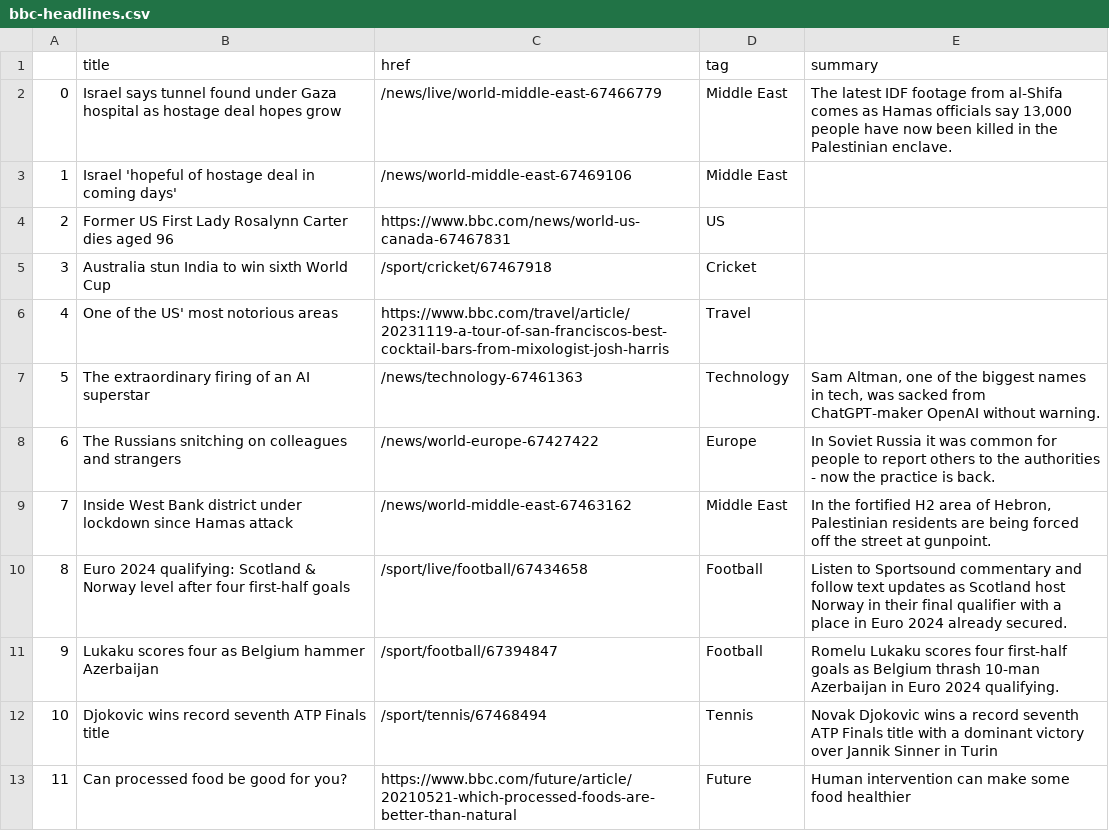
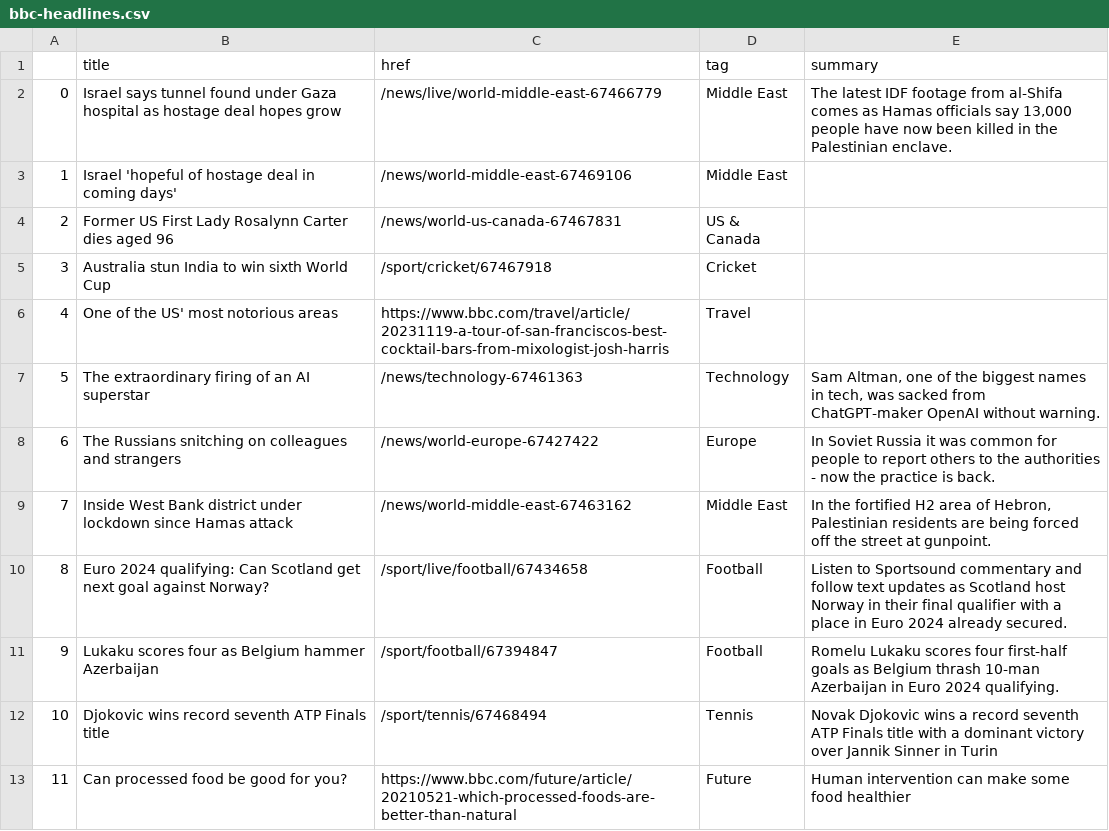
Before and after one commit to jsoma/automatic-scraper, a CSV file: bbc-headlines.csv, drawn as a sheet; only a part is shown.

```diff
--- a/bbc-headlines.csv
+++ b/bbc-headlines.csv
@@ -3,3 +3,3 @@
 1,Israel 'hopeful of hostage deal in coming days',/news/world-middle-east-67469106,Middle East,
-2,Former US First Lady Rosalynn Carter dies aged 96,https://www.bbc.com/news/world-us-canada-67467831,US,
+2,Former US First Lady Rosalynn Carter dies aged 96,/news/world-us-canada-67467831,US & Canada,
 3,Australia stun India to win sixth World Cup,/sport/cricket/67467918,Cricket,
@@ -9,3 +9,3 @@
 7,Inside West Bank district under lockdown since Hamas attack,/news/world-middle-east-67463162,Middle East,"In the fortified H2 area of Hebron, Palestinian residents are being forced off the street at gunpoint."
-8,Euro 2024 qualifying: Scotland & Norway level after four first-half goals,/sport/live/football/67434658,Football,Listen to Sportsound commentary and follow text updates as Scotland host Norway in their final qualifier with a place in Euro 2024 already secured.
+8,Euro 2024 qualifying: Can Scotland get next goal against Norway?,/sport/live/football/67434658,Football,Listen to Sportsound commentary and follow text updates as Scotland host Norway in their final qualifier with a place in Euro 2024 already secured.
 9,Lukaku scores four as Belgium hammer Azerbaijan,/sport/football/67394847,Football,Romelu Lukaku scores four first-half goals as Belgium thrash 10-man Azerbaijan in Euro 2024 qualifying.
```
